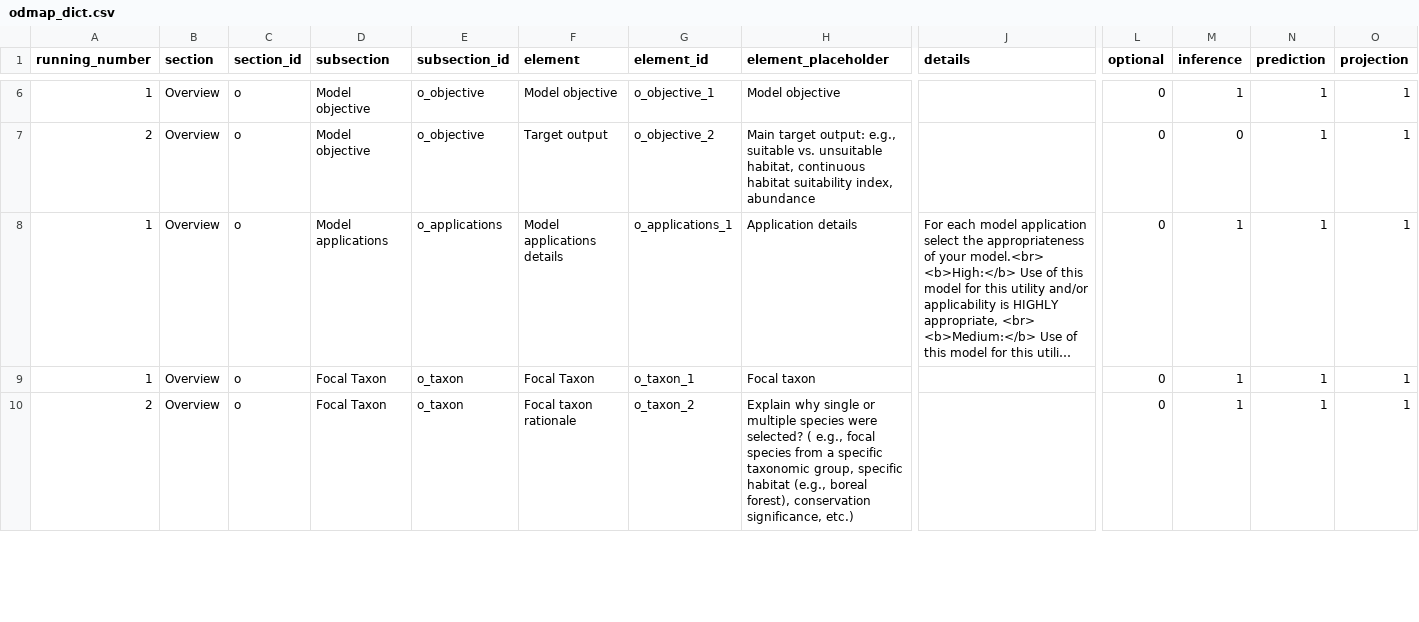
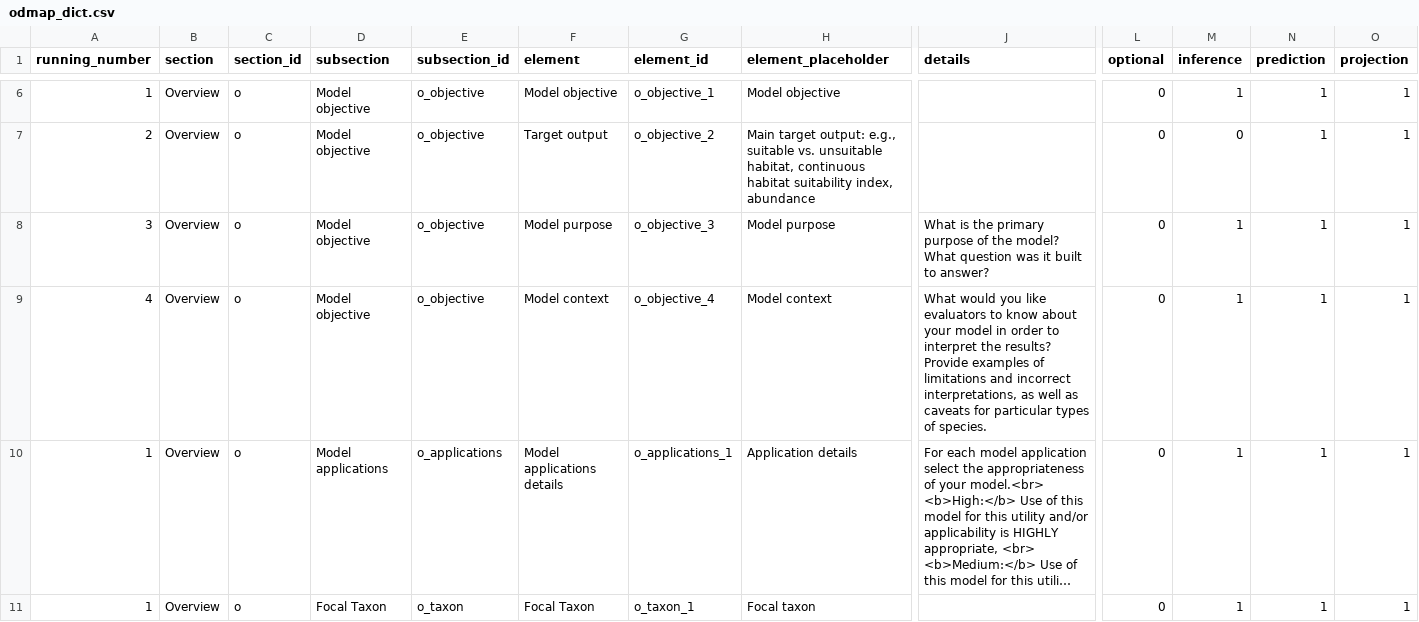
Before and after one commit to LandSciTech/ODMAP-NOBMWG, a CSV file: www/odmap_dict.csv, drawn as a sheet; only a part is shown, gaps mark what is left out; the shorter side is filled out with more unchanged rows; long unchanged cells end in …; rows hold the shown columns only; the diff names each change by its address in the sheet, - before the commit and + after, or states it on an @@ line.

Commit message:
add purpose and context inputs

```diff
--- a/www/odmap_dict.csv
+++ b/www/odmap_dict.csv
+row 8: 3 | Overview | o | Model objective | o_objective | Model purpose | o_objective_3 | Model purpose | What is the primary purpose of the model? What question was it built to answer? | 0 | 1 | 1 | 1
+row 9: 4 | Overview | o | Model objective | o_objective | Model context | o_objective_4 | Model context | What would you like evaluators to know about your model in order to interpret the results? Provide examples of limitations and incorrect interpretations, as well as caveats for particular types of species. | 0 | 1 | 1 | 1
```
Also changed, not shown: 1 other file.
